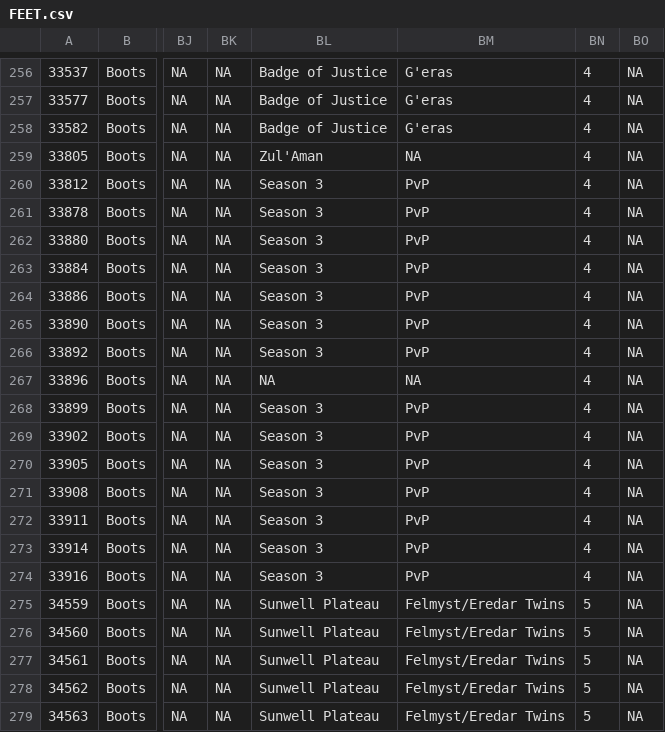
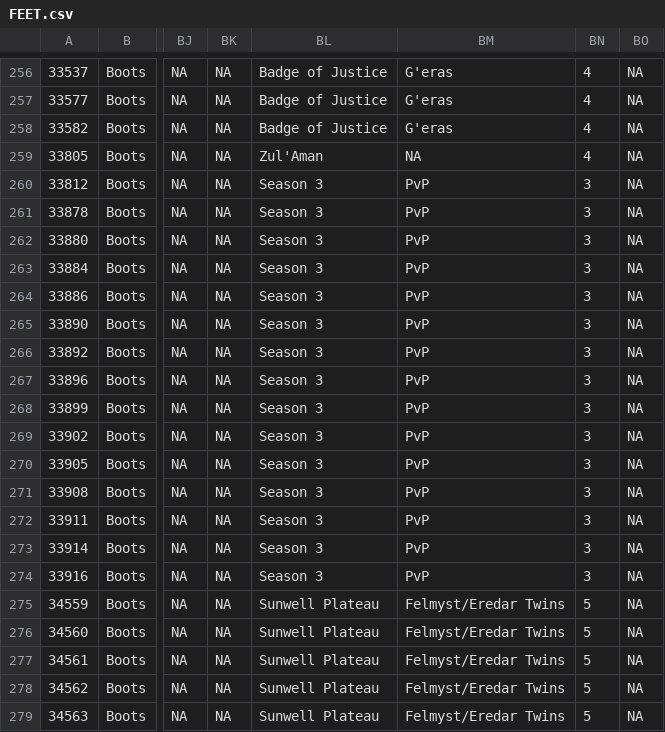
Before and after one commit to amoeba/wowclassicbis, a CSV file: FEET.csv, drawn as a sheet; only a part is shown, gaps mark what is left out; the diff names each change by its address in the sheet, - before the commit and + after, or states it on an @@ line.

```diff
--- a/FEET.csv
+++ b/FEET.csv
-BN260:BN274: 4
+BN260:BN274: 3
-BL267: NA
+BL267: Season 3
-BM267: NA
+BM267: PvP
```
Also changed, not shown: Intro..csv, WAIST.csv, 1 other file.
